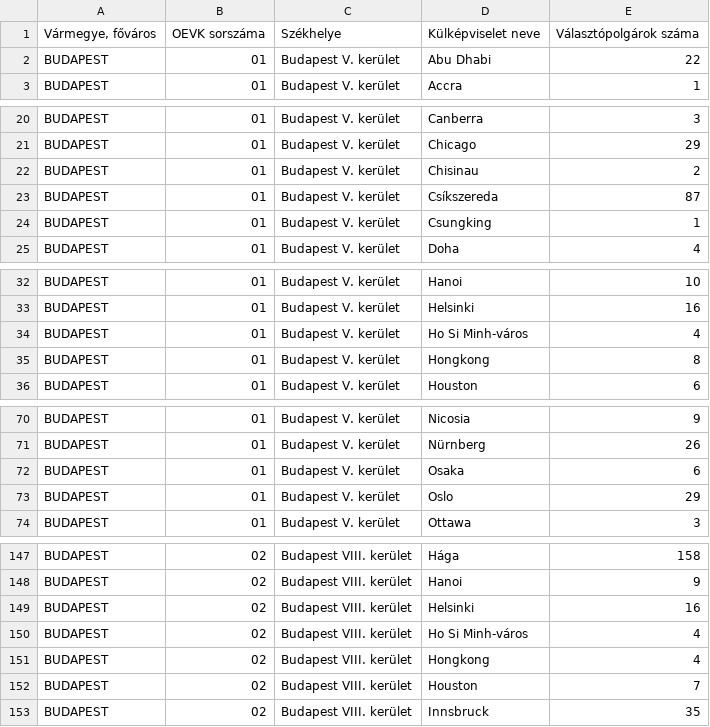
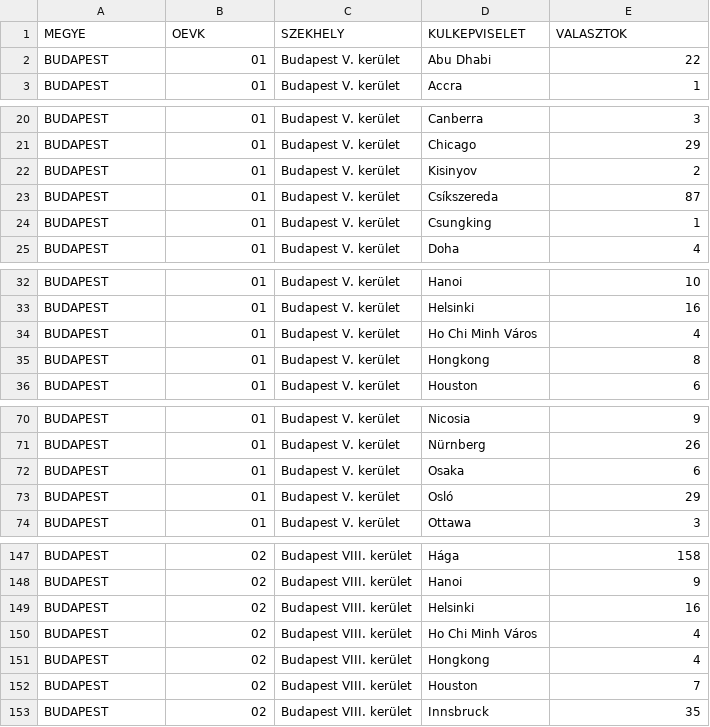
Before and after one commit to sztupy/honnanjottel, a CSV file: generate/adatsor/2026.csv, drawn as a sheet; only a part is shown, gaps mark what is left out; the diff covers the shown part only.

```diff
--- a/generate/adatsor/2026.csv
+++ b/generate/adatsor/2026.csv
@@ -1,2 +1,2 @@
-"Vármegye, főváros",OEVK sorszáma,Székhelye,Külképviselet neve,Választópolgárok száma
+MEGYE,OEVK,SZEKHELY,KULKEPVISELET,VALASZTOK
 BUDAPEST,01,Budapest V. kerület,Abu Dhabi,22
@@ -21,3 +21,3 @@ BUDAPEST,01,Budapest V. kerület,Canberra,3
 BUDAPEST,01,Budapest V. kerület,Chicago,29
-BUDAPEST,01,Budapest V. kerület,Chisinau,2
+BUDAPEST,01,Budapest V. kerület,Kisinyov,2
 BUDAPEST,01,Budapest V. kerület,Csíkszereda,87
@@ -33,3 +33,3 @@ BUDAPEST,01,Budapest V. kerület,Hanoi,10
 BUDAPEST,01,Budapest V. kerület,Helsinki,16
-BUDAPEST,01,Budapest V. kerület,Ho Si Minh-város,4
+BUDAPEST,01,Budapest V. kerület,Ho Chi Minh Város,4
 BUDAPEST,01,Budapest V. kerület,Hongkong,8
@@ -72,3 +72,3 @@ BUDAPEST,01,Budapest V. kerület,Nürnberg,26
 BUDAPEST,01,Budapest V. kerület,Osaka,6
-BUDAPEST,01,Budapest V. kerület,Oslo,29
+BUDAPEST,01,Budapest V. kerület,Osló,29
 BUDAPEST,01,Budapest V. kerület,Ottawa,3
@@ -149,3 +149,3 @@ BUDAPEST,02,Budapest VIII. kerület,Hanoi,9
 BUDAPEST,02,Budapest VIII. kerület,Helsinki,16
-BUDAPEST,02,Budapest VIII. kerület,Ho Si Minh-város,4
+BUDAPEST,02,Budapest VIII. kerület,Ho Chi Minh Város,4
 BUDAPEST,02,Budapest VIII. kerület,Hongkong,4
```
Also changed, not shown: 161 edited cells elsewhere in this file, generate/adatsor/2022.csv, generate/adatsor/kerulet_2018.csv, 8 other files.
